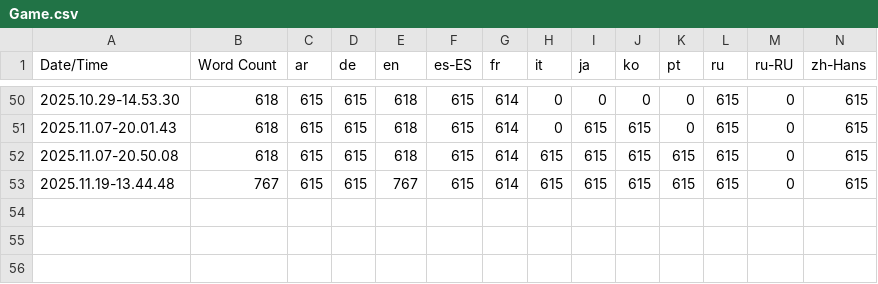
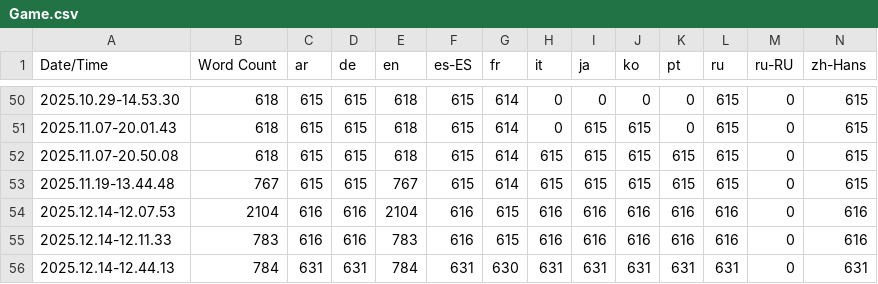
Before and after one commit to helfster/TryToDrive, a CSV file: Content/Localization/Game/Game.csv, drawn as a sheet; only a part is shown, gaps mark what is left out.

```diff
--- a/Content/Localization/Game/Game.csv
+++ b/Content/Localization/Game/Game.csv
@@ -53 +53,4 @@ Date/Time,Word Count,ar,de,en,es-ES,fr,it,ja,ko,pt,ru,ru-RU,zh-Hans
 2025.11.19-13.44.48,767,615,615,767,615,614,615,615,615,615,615,0,615
+2025.12.14-12.07.53,2104,616,616,2104,616,615,616,616,616,616,616,0,616
+2025.12.14-12.11.33,783,616,616,783,616,615,616,616,616,616,616,0,616
+2025.12.14-12.44.13,784,631,631,784,631,630,631,631,631,631,631,0,631
```
Also changed, not shown: 58 other files.
